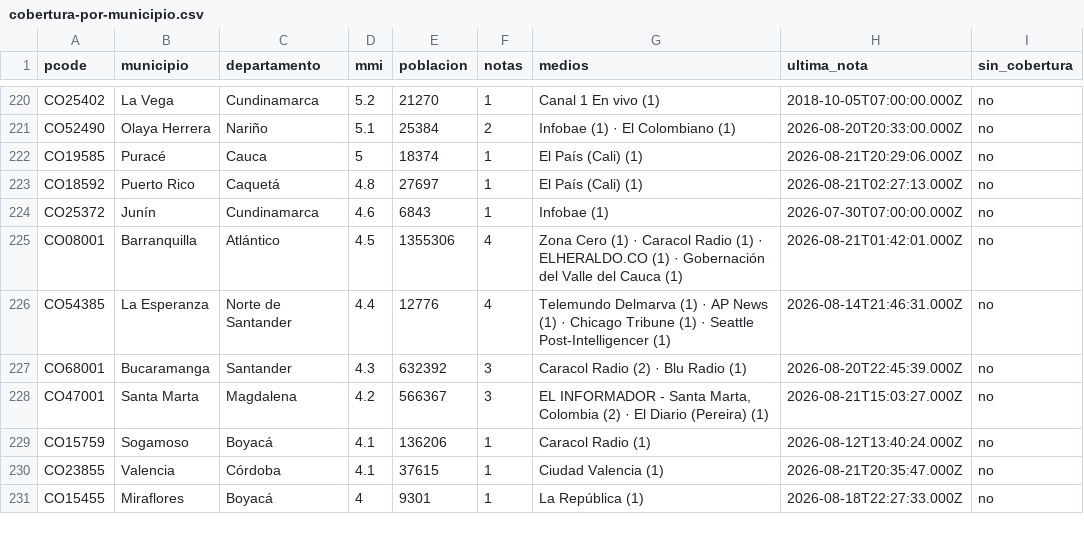
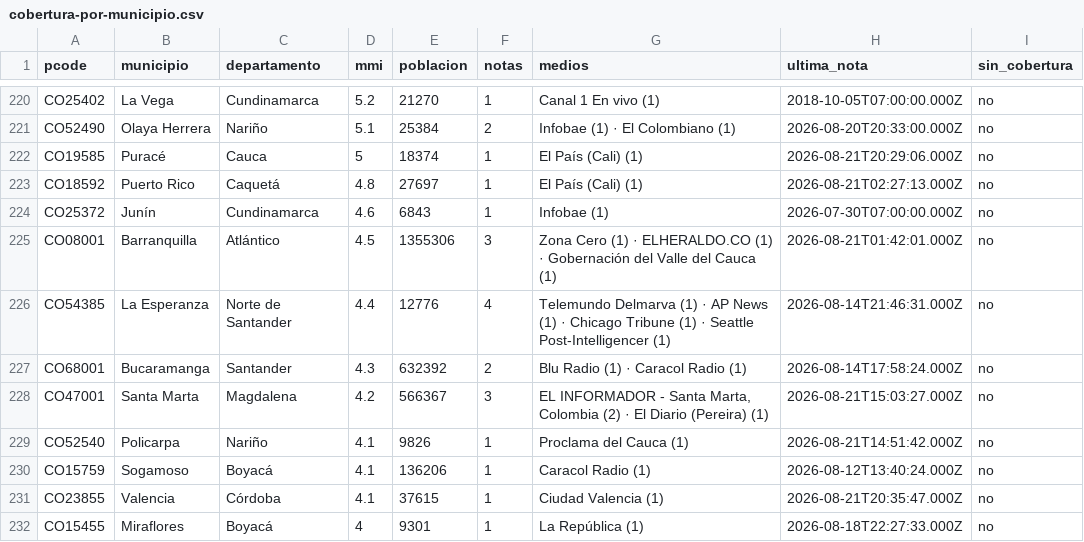
Before and after one commit to YesidAlmanzaGamba/report_cali, a CSV file: data/export/cobertura-por-municipio.csv, drawn as a sheet; only a part is shown, gaps mark what is left out; the diff covers the shown part only.

```diff
--- a/data/export/cobertura-por-municipio.csv
+++ b/data/export/cobertura-por-municipio.csv
@@ -224,6 +224,7 @@ CO18592,Puerto Rico,Caquetá,4.8,27697,1,El País (Cali) (1),2026-08-21T02:27:13
 CO25372,Junín,Cundinamarca,4.6,6843,1,Infobae (1),2026-07-30T07:00:00.000Z,no
-CO08001,Barranquilla,Atlántico,4.5,1355306,4,Zona Cero (1) · Caracol Radio (1) · ELHERALDO.CO (1) · Gobernación del Valle del Cauca (1),2026-08-21T01:42:01.000Z,no
+CO08001,Barranquilla,Atlántico,4.5,1355306,3,Zona Cero (1) · ELHERALDO.CO (1) · Gobernación del Valle del Cauca (1),2026-08-21T01:42:01.000Z,no
 CO54385,La Esperanza,Norte de Santander,4.4,12776,4,Telemundo Delmarva (1) · AP News (1) · Chicago Tribune (1) · Seattle Post-Intelligencer (1),2026-08-14T21:46:31.000Z,no
-CO68001,Bucaramanga,Santander,4.3,632392,3,Caracol Radio (2) · Blu Radio (1),2026-08-20T22:45:39.000Z,no
+CO68001,Bucaramanga,Santander,4.3,632392,2,Blu Radio (1) · Caracol Radio (1),2026-08-14T17:58:24.000Z,no
 CO47001,Santa Marta,Magdalena,4.2,566367,3,"EL INFORMADOR - Santa Marta, Colombia (2) · El Diario (Pereira) (1)",2026-08-21T15:03:27.000Z,no
+CO52540,Policarpa,Nariño,4.1,9826,1,Proclama del Cauca (1),2026-08-21T14:51:42.000Z,no
 CO15759,Sogamoso,Boyacá,4.1,136206,1,Caracol Radio (1),2026-08-12T13:40:24.000Z,no
```
Also changed, not shown: 1 added row, 2 removed rows and 26 edited cells elsewhere in this file, 5 other files.
